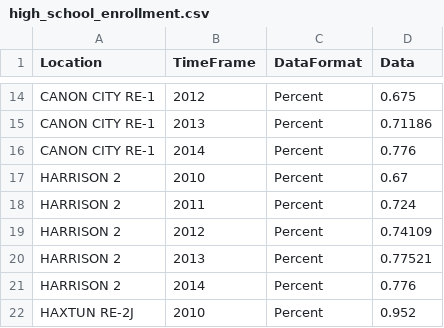
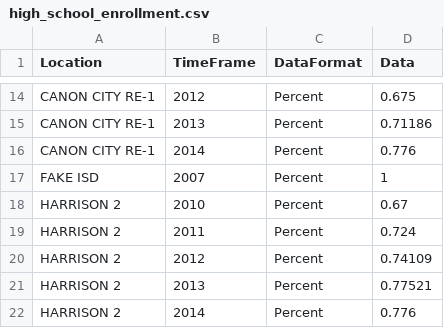
Before and after one commit to hhoopes/headcount, a CSV file: data/subsets/high_school_enrollment.csv, drawn as a sheet; only a part is shown, gaps mark what is left out; the shorter side is filled out with more unchanged rows; the diff names each change by its address in the sheet, - before the commit and + after, or states it on an @@ line.

```diff
--- a/data/subsets/high_school_enrollment.csv
+++ b/data/subsets/high_school_enrollment.csv
+row 17: FAKE ISD | 2007 | Percent | 1
```
Also changed, not shown: data/subsets/kindergarten_enrollment.csv, 2 other files.
